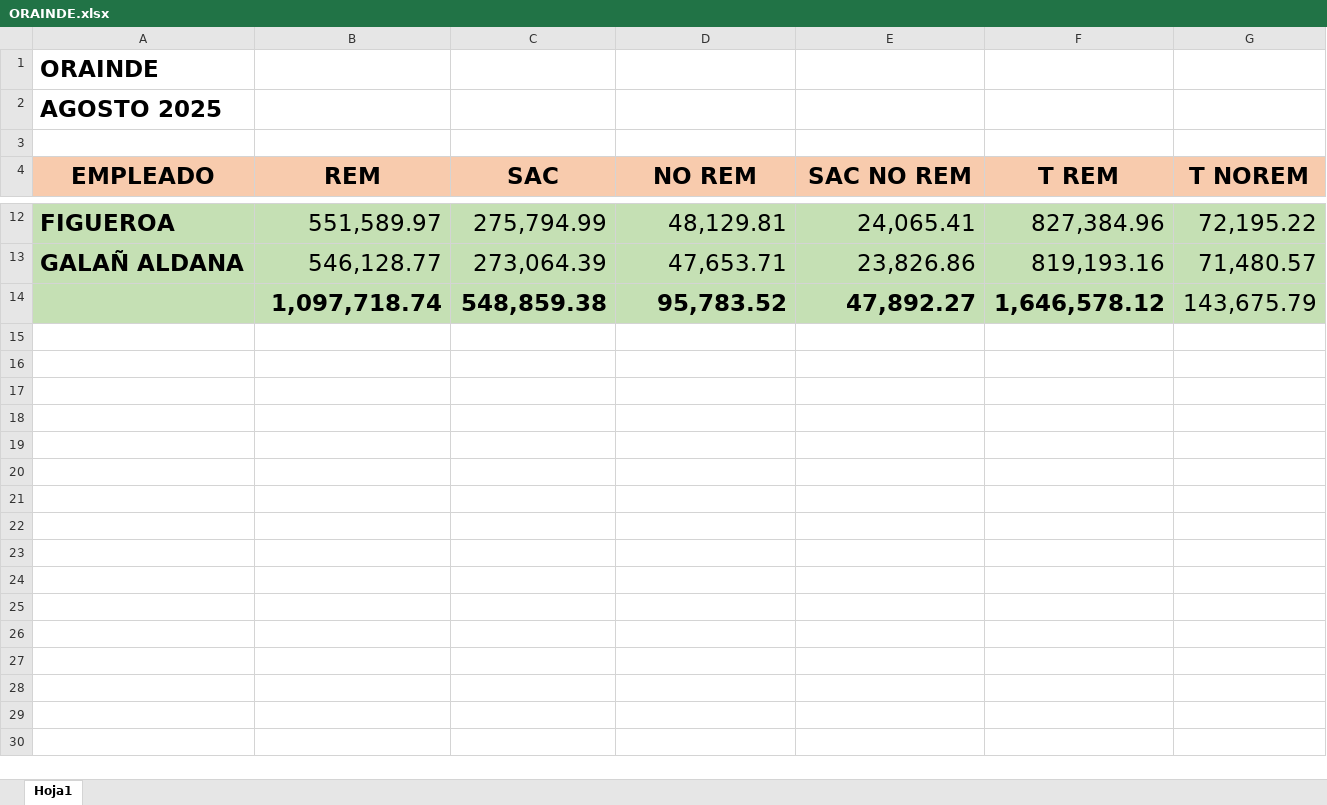
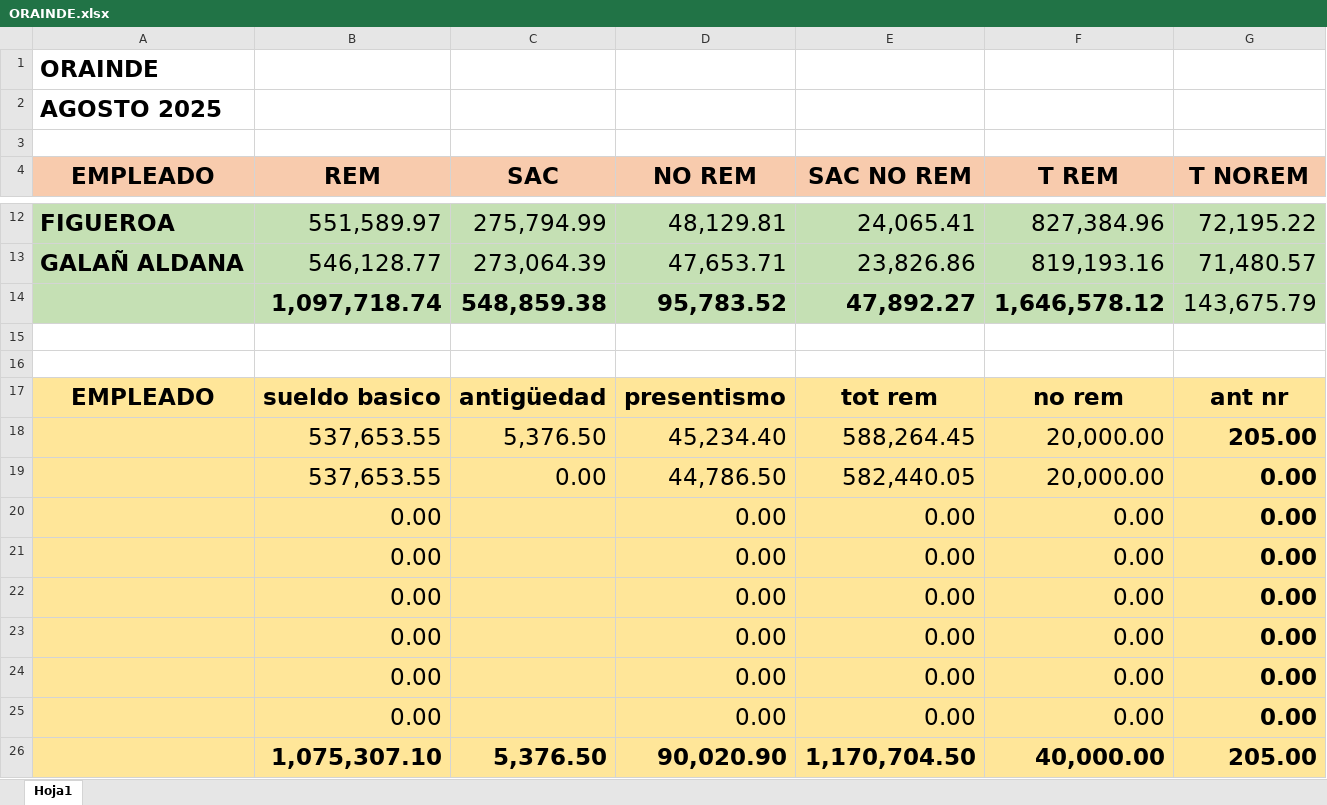
Before and after one commit to juanmartinmorganti/sueldos-oficina, an Excel workbook: 09-septiembre/6-portal-cliente/orainde/ORAINDE.xlsx, sheet Hoja1, drawn as a sheet; only a part is shown, gaps mark what is left out; values as stored, in another font and other column widths than the file's, no borders; rows hold the shown columns only; the diff names each change by its address in the sheet, - before the commit and + after, or states it on an @@ line.

```diff
--- a/09-septiembre/6-portal-cliente/orainde/ORAINDE.xlsx (sheet Hoja1)
+++ b/09-septiembre/6-portal-cliente/orainde/ORAINDE.xlsx (sheet Hoja1)
+row 15: (empty)
+row 16: (empty)
+row 17: EMPLEADO | sueldo basico | antigüedad | presentismo | tot rem | no rem | ant nr
+row 18:  | 537,653.55 | 5,376.50 | 45,234.40 | 588,264.45 | 20,000.00 | 205.00
+row 19:  | 537,653.55 | 0.00 | 44,786.50 | 582,440.05 | 20,000.00 | 0.00
+row 20:  | 0.00 |  | 0.00 | 0.00 | 0.00 | 0.00
+row 21:  | 0.00 |  | 0.00 | 0.00 | 0.00 | 0.00
+row 22:  | 0.00 |  | 0.00 | 0.00 | 0.00 | 0.00
+row 23:  | 0.00 |  | 0.00 | 0.00 | 0.00 | 0.00
+row 24:  | 0.00 |  | 0.00 | 0.00 | 0.00 | 0.00
+row 25:  | 0.00 |  | 0.00 | 0.00 | 0.00 | 0.00
+row 26:  | 1,075,307.10 | 5,376.50 | 90,020.90 | 1,170,704.50 | 40,000.00 | 205.00
```
Also changed, not shown: 09-septiembre/6-portal-cliente/2025-septiembre/ESCALA JUL 25-ENE 26 completa.xlsx, 09-septiembre/6-portal-cliente/2025-septiembre/NOVEDADES SETIEMBRE 2025.xlsx, 4 other files.
